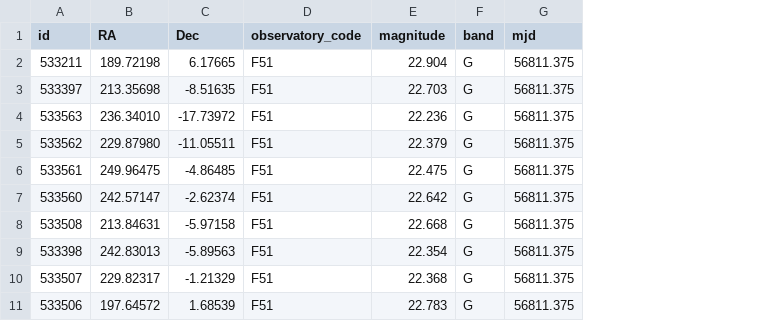
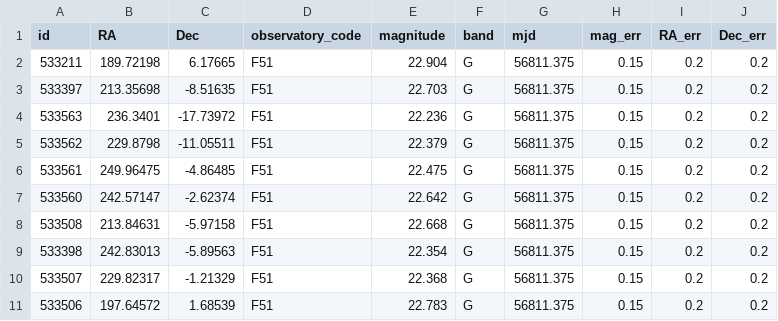
Before and after one commit to nugent-lab/FindPOTATOs-stable, a CSV file: sample_source_files/TNO1.csv, drawn as a sheet; the diff names each change by its address in the sheet, - before the commit and + after, or states it on an @@ line.

```diff
--- a/sample_source_files/TNO1.csv
+++ b/sample_source_files/TNO1.csv
+column H (mag_err), rows 2-11: all 0.15
+column I (RA_err), rows 2-11: all 0.2
+column J (Dec_err), rows 2-11: all 0.2
-B4 (RA): 236.34010
+B4 (RA): 236.3401
-B5 (RA): 229.87980
+B5 (RA): 229.8798
```
Also changed, not shown: sample_source_files/TNO2.csv, sample_source_files/TNO3.csv, 11 other files.
